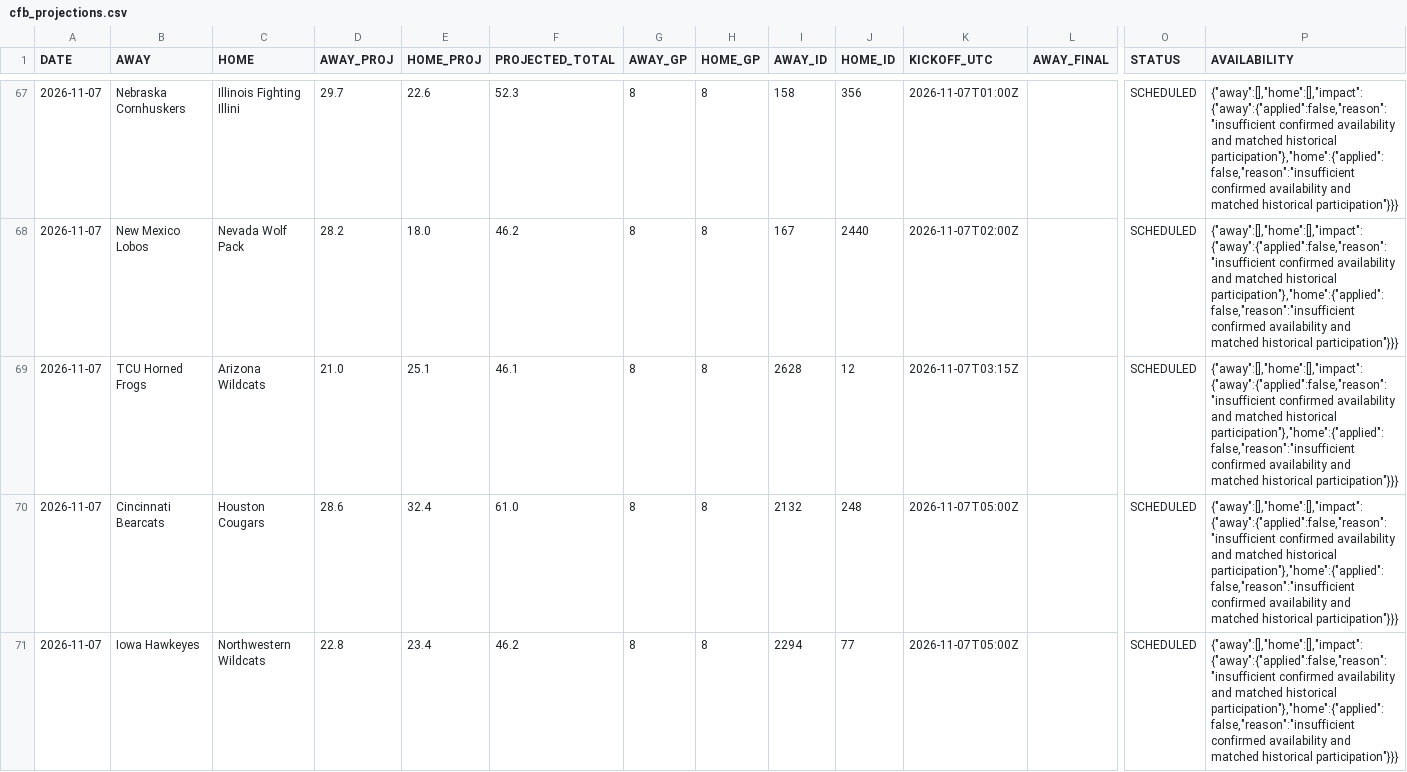
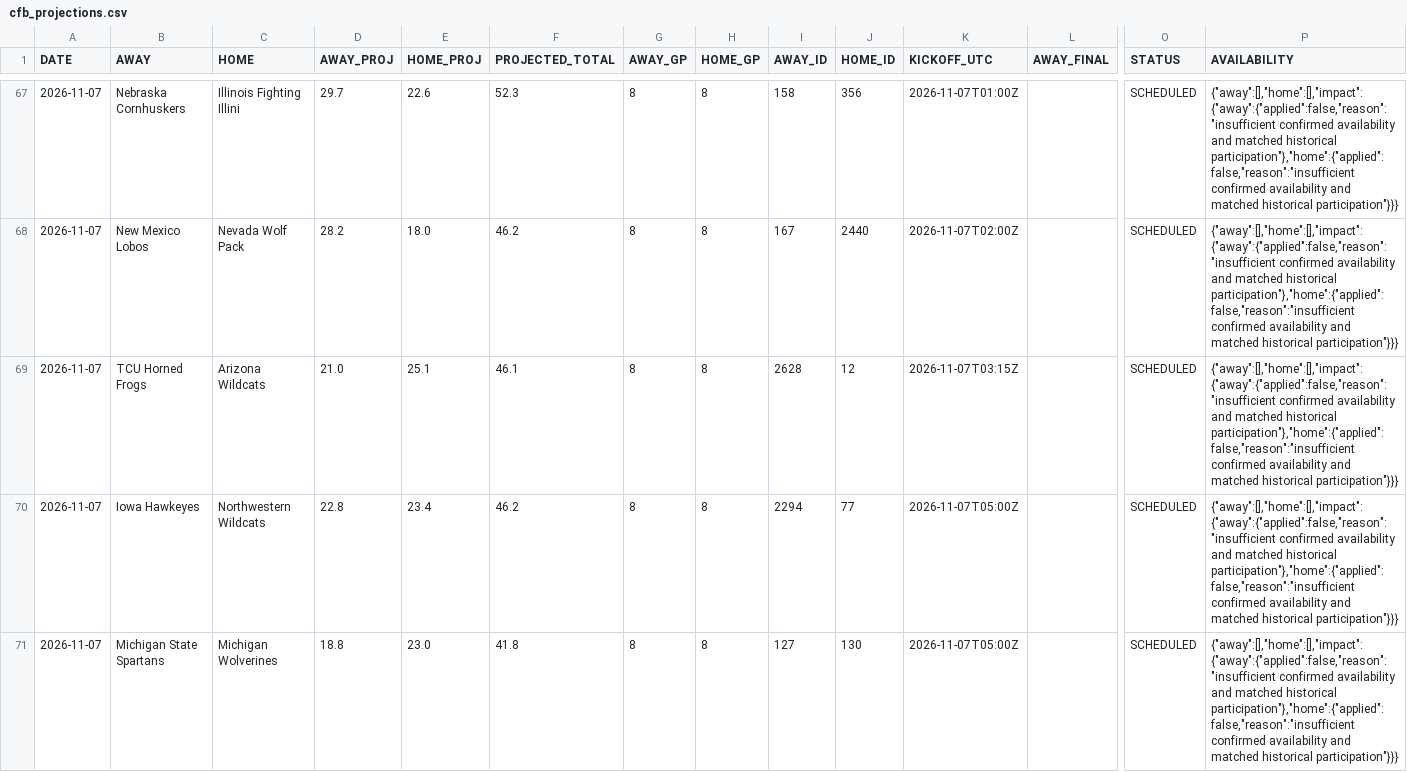
Before and after one commit to OnTilt829/PropPlus, a CSV file: data/cfb_projections.csv, drawn as a sheet; only a part is shown, gaps mark what is left out; the shorter side is filled out with more unchanged rows; removed rows and columns are numbered as before the commit, all else as after; rows hold the shown columns only; the diff covers the shown part only; the diff names each change by its address in the sheet, - before the commit and + after, or states it on an @@ line.

```diff
--- a/data/cfb_projections.csv
+++ b/data/cfb_projections.csv
-row 70: 2026-11-07 | Cincinnati Bearcats | Houston Cougars | 28.6 | 32.4 | 61.0 | 8 | 8 | 2132 | 248 | 2026-11-07T05:00Z |  | SCHEDULED | {"away":[],"home":[],"impact":{"away":{"applied":false,"reason":"insufficient confirmed availability and matched historical participation"},"home":{"applied":false,"reason":"insufficient confirmed availability and matched historical participation"}}}
```
Also changed, not shown: 3 added rows and 2 removed rows elsewhere in this file, data/nfl_game_scores.csv, 2 other files.
